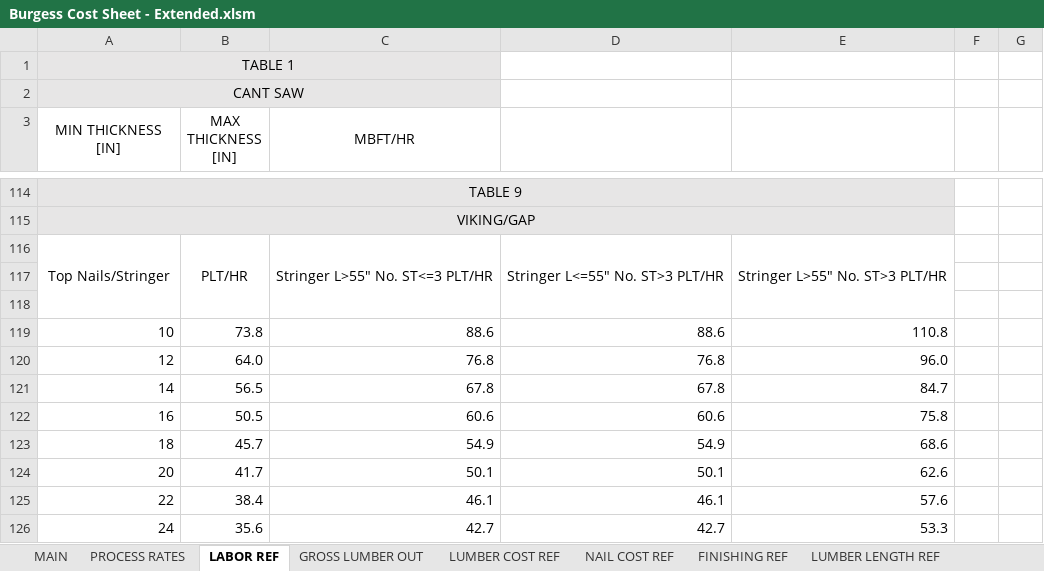
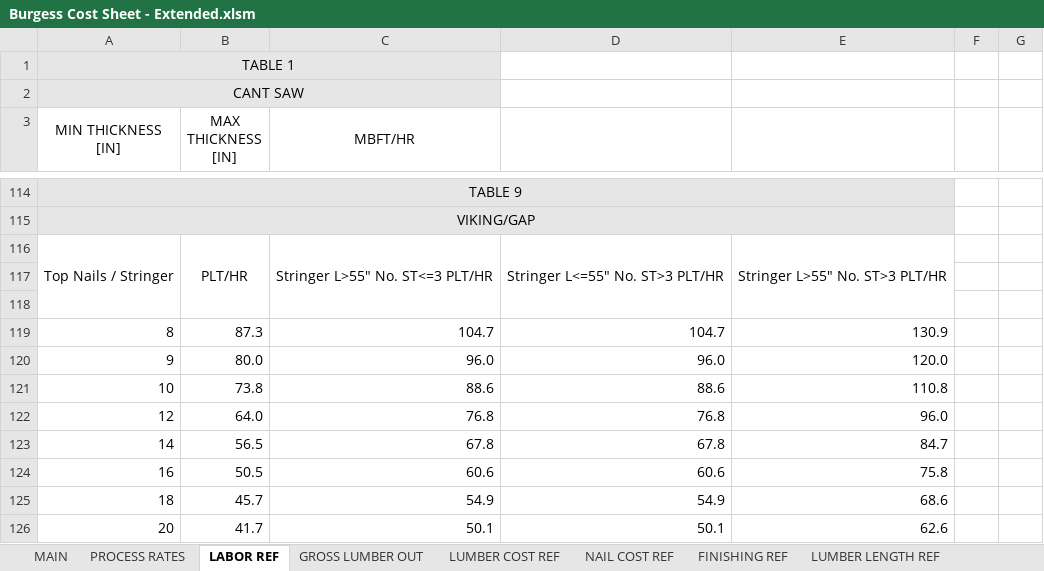
Before and after one commit to CarrollDave/burgesscosting, an Excel workbook: Burgess Cost Sheet - Extended.xlsm, sheet LABOR REF, drawn as a sheet; only a part is shown, gaps mark what is left out; the shorter side is filled out with more unchanged rows; values as stored, in another font and other column widths than the file's, no borders; the diff names each change by its address in the sheet, - before the commit and + after, or states it on an @@ line.

Commit message:
Add files via upload
Added 8 and 9 nails to table 9 in Labor Ref; fixed table reference in Process Rates (Viking total)

```diff
--- a/Burgess Cost Sheet - Extended.xlsm (sheet LABOR REF)
+++ b/Burgess Cost Sheet - Extended.xlsm (sheet LABOR REF)
-A116 (MIN THICKNESS [IN]): Top Nails/Stringer
+A116 (MIN THICKNESS [IN]): Top Nails / Stringer
+row 119: 8 | 87.3 | 104.7 | 104.7 | 130.9
+row 120: 9 | 80.0 | 96.0 | 96.0 | 120.0
```
Also changed, not shown: formulas that keep their value, charts or pictures.
